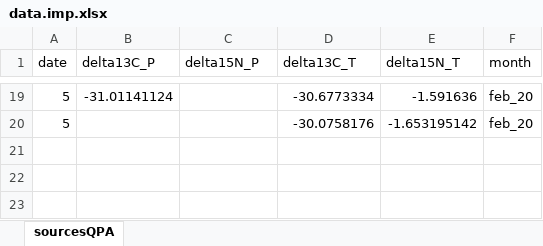
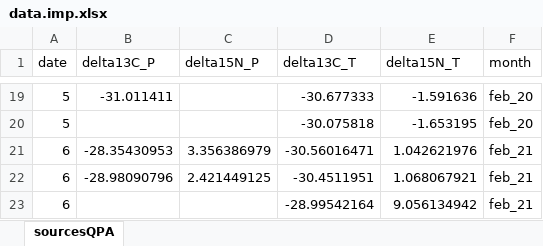
Before and after one commit to PEGutierrezF/datasummaryLTER, an Excel workbook: data/data.imp.xlsx, sheet sourcesQPA, drawn as a sheet; only a part is shown, gaps mark what is left out; values as stored, in another font and other column widths than the file's, no borders; the diff covers the shown part only; the diff names each change by its address in the sheet, - before the commit and + after, or states it on an @@ line.

Commit message:
data

```diff
--- a/data/data.imp.xlsx (sheet sourcesQPA)
+++ b/data/data.imp.xlsx (sheet sourcesQPA)
-B19 (delta13C_P): -31.01141124
+B19 (delta13C_P): -31.011411
-D19 (delta13C_T): -30.6773334
+D19 (delta13C_T): -30.677333
-D20 (delta13C_T): -30.0758176
+D20 (delta13C_T): -30.075818
-E20 (delta15N_T): -1.653195142
+E20 (delta15N_T): -1.653195
+row 21: 6 | -28.35430953 | 3.356386979 | -30.56016471 | 1.042621976 | feb_21
+row 22: 6 | -28.98090796 | 2.421449125 | -30.4511951 | 1.068067921 | feb_21
+row 23: 6 |  |  | -28.99542164 | 9.056134942 | feb_21
```
Also changed, not shown: 17 added rows and 17 removed rows elsewhere in this sheet, 2 other files.
